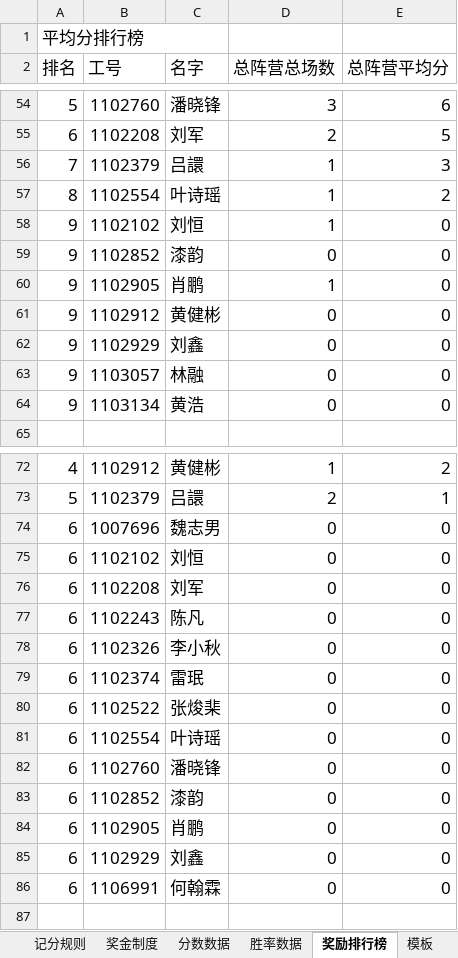
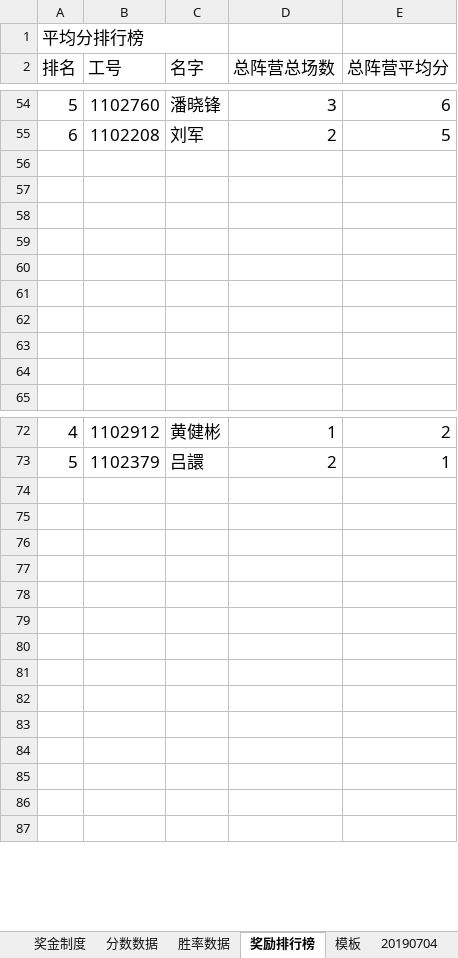
Before and after one commit to Redemptionme/wolfTools, an Excel workbook: wolfTools/read.xlsx, sheet 奖励排行榜, drawn as a sheet; only a part is shown, gaps mark what is left out; values as stored, in another font and other column widths than the file's, no borders; charts and pictures not drawn; the diff covers the shown part only; the diff names each change by its address in the sheet, - before the commit and + after, or states it on an @@ line.

```diff
--- a/wolfTools/read.xlsx (sheet 奖励排行榜)
+++ b/wolfTools/read.xlsx (sheet 奖励排行榜)
-sheet tab: 记分规则
-row 56: 7 | 1102379 | 吕譞 | 1 | 3
+row 56: (empty)
-row 57: 8 | 1102554 | 叶诗瑶 | 1 | 2
+row 57: (empty)
-row 58: 9 | 1102102 | 刘恒 | 1 | 0
+row 58: (empty)
-row 59: 9 | 1102852 | 漆韵 | 0 | 0
+row 59: (empty)
-row 60: 9 | 1102905 | 肖鹏 | 1 | 0
+row 60: (empty)
-row 61: 9 | 1102912 | 黄健彬 | 0 | 0
+row 61: (empty)
-row 62: 9 | 1102929 | 刘鑫 | 0 | 0
+row 62: (empty)
-row 63: 9 | 1103057 | 林融 | 0 | 0
+row 63: (empty)
-row 64: 9 | 1103134 | 黄浩 | 0 | 0
+row 64: (empty)
-row 74: 6 | 1007696 | 魏志男 | 0 | 0
+row 74: (empty)
-row 75: 6 | 1102102 | 刘恒 | 0 | 0
+row 75: (empty)
-row 76: 6 | 1102208 | 刘军 | 0 | 0
+row 76: (empty)
-row 77: 6 | 1102243 | 陈凡 | 0 | 0
+row 77: (empty)
-row 78: 6 | 1102326 | 李小秋 | 0 | 0
+row 78: (empty)
-row 79: 6 | 1102374 | 雷珉 | 0 | 0
+row 79: (empty)
-row 80: 6 | 1102522 | 张焌棐 | 0 | 0
+row 80: (empty)
-row 81: 6 | 1102554 | 叶诗瑶 | 0 | 0
+row 81: (empty)
-row 82: 6 | 1102760 | 潘晓锋 | 0 | 0
+row 82: (empty)
-row 83: 6 | 1102852 | 漆韵 | 0 | 0
+row 83: (empty)
-row 84: 6 | 1102905 | 肖鹏 | 0 | 0
+row 84: (empty)
-row 85: 6 | 1102929 | 刘鑫 | 0 | 0
+row 85: (empty)
-row 86: 6 | 1106991 | 何翰霖 | 0 | 0
+row 86: (empty)
```
Also changed, not shown: 13 removed rows and 95 edited cells elsewhere in this sheet, sheet 20190822, sheet 分数数据, sheet 胜率数据, sheet 20190705, other sheet tabs, charts or pictures, wolfTools/OutRank.xlsx, 3 other files.
